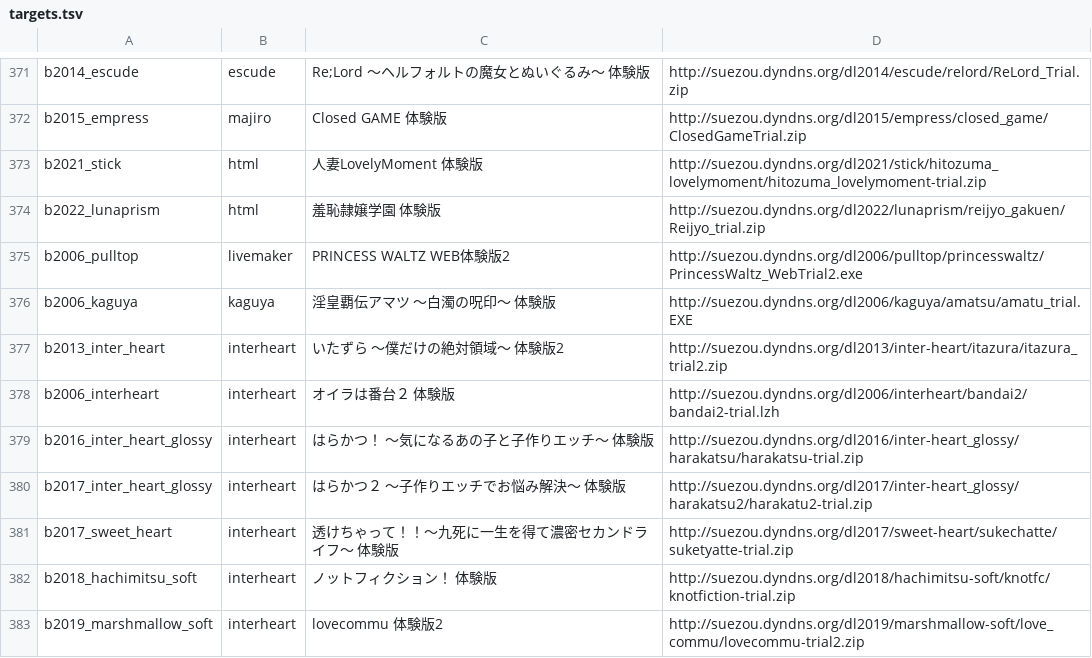
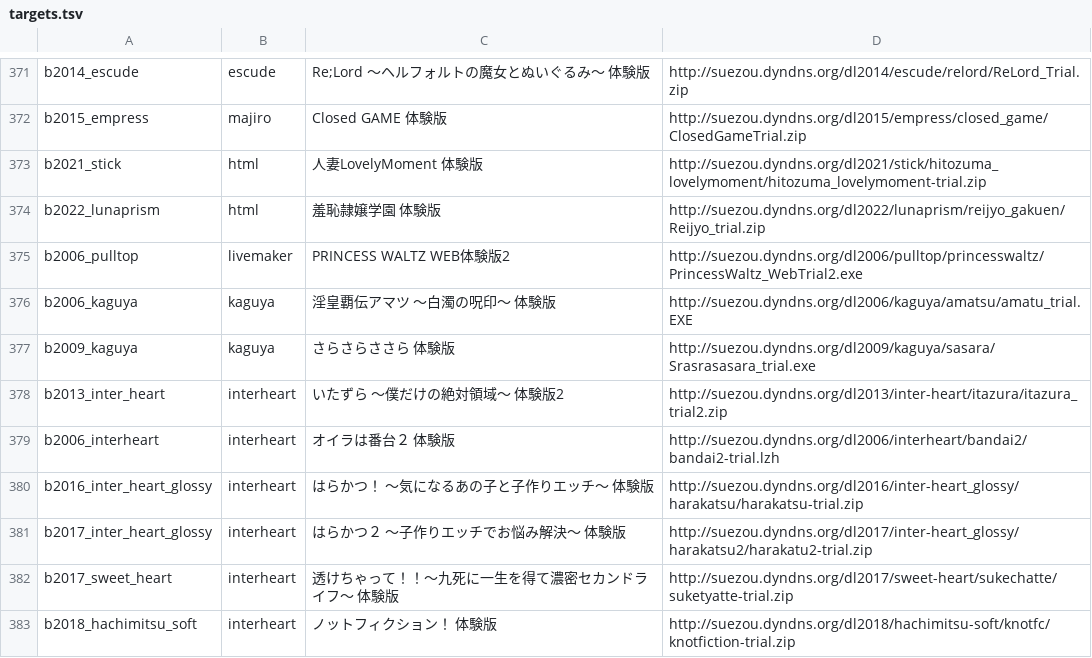
Before and after one commit to a-kaibu/vnrun, a TSV file: tools/verify/targets.tsv, drawn as a sheet; only a part is shown, gaps mark what is left out; the shorter side is filled out with more unchanged rows.

```diff
--- a/tools/verify/targets.tsv
+++ b/tools/verify/targets.tsv
@@ -376,2 +376,3 @@ b2006_pulltop	livemaker	PRINCESS WALTZ WEB体験版2	http://suezou.dyndns.org/dl
 b2006_kaguya	kaguya	淫皇覇伝アマツ ～白濁の呪印～ 体験版	http://suezou.dyndns.org/dl2006/kaguya/amatsu/amatu_trial.EXE
+b2009_kaguya	kaguya	さらさらささら 体験版	http://suezou.dyndns.org/dl2009/kaguya/sasara/Srasrasasara_trial.exe
 b2013_inter_heart	interheart	いたずら ～僕だけの絶対領域～ 体験版2	http://suezou.dyndns.org/dl2013/inter-heart/itazura/itazura_trial2.zip
```
Also changed, not shown: tools/verify/status.tsv, 5 other files.
